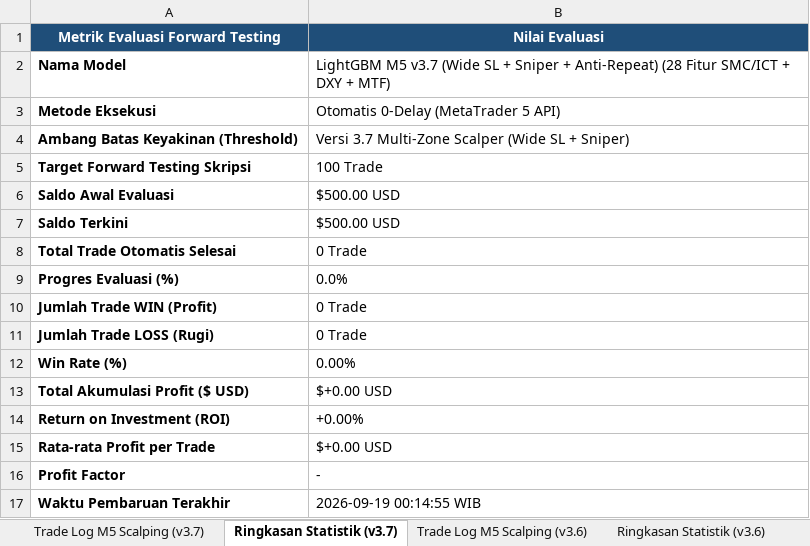
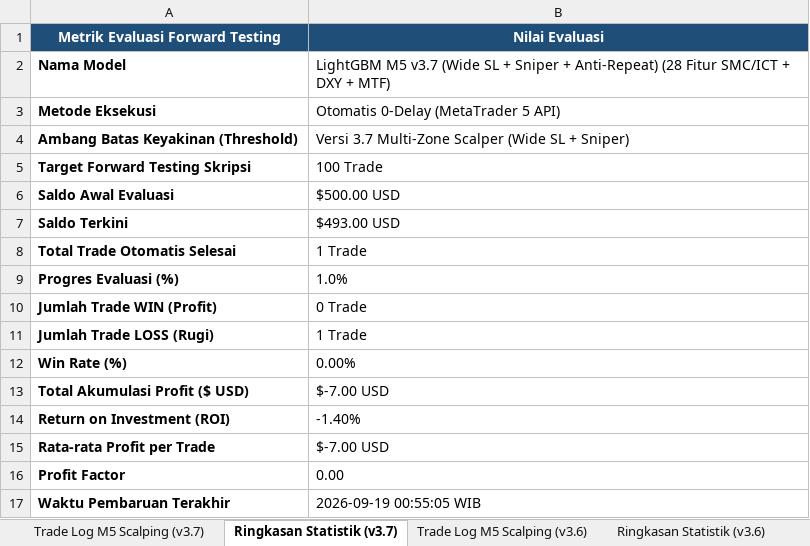
Before and after one commit to novaldtym/skripsi_projek, an Excel workbook: Laporan_Forward_Testing_Model_M5_Scalping.xlsx, sheet Ringkasan Statistik (v3.7), drawn as a sheet; values as stored, in another font and other column widths than the file's, no borders; the diff names each change by its address in the sheet, - before the commit and + after, or states it on an @@ line.

```diff
--- a/Laporan_Forward_Testing_Model_M5_Scalping.xlsx (sheet Ringkasan Statistik (v3.7))
+++ b/Laporan_Forward_Testing_Model_M5_Scalping.xlsx (sheet Ringkasan Statistik (v3.7))
-B7 (Nilai Evaluasi): $500.00 USD
+B7 (Nilai Evaluasi): $493.00 USD
-B8 (Nilai Evaluasi): 0 Trade
+B8 (Nilai Evaluasi): 1 Trade
-B9 (Nilai Evaluasi): 0.0%
+B9 (Nilai Evaluasi): 1.0%
-B11 (Nilai Evaluasi): 0 Trade
+B11 (Nilai Evaluasi): 1 Trade
-B13 (Nilai Evaluasi): $+0.00 USD
+B13 (Nilai Evaluasi): $-7.00 USD
-B14 (Nilai Evaluasi): +0.00%
+B14 (Nilai Evaluasi): -1.40%
-B15 (Nilai Evaluasi): $+0.00 USD
+B15 (Nilai Evaluasi): $-7.00 USD
-B16 (Nilai Evaluasi): -
+B16 (Nilai Evaluasi): 0.00
-B17 (Nilai Evaluasi): 2026-09-19 00:14:55 WIB
+B17 (Nilai Evaluasi): 2026-09-19 00:55:05 WIB
```
Also changed, not shown: sheet Trade Log M5 Scalping (v3.7), Evaluasi_Skenario_Trade.xlsx, Laporan_Forward_Testing_Model_Terbaru_SMC.xlsx, 4 other files.
